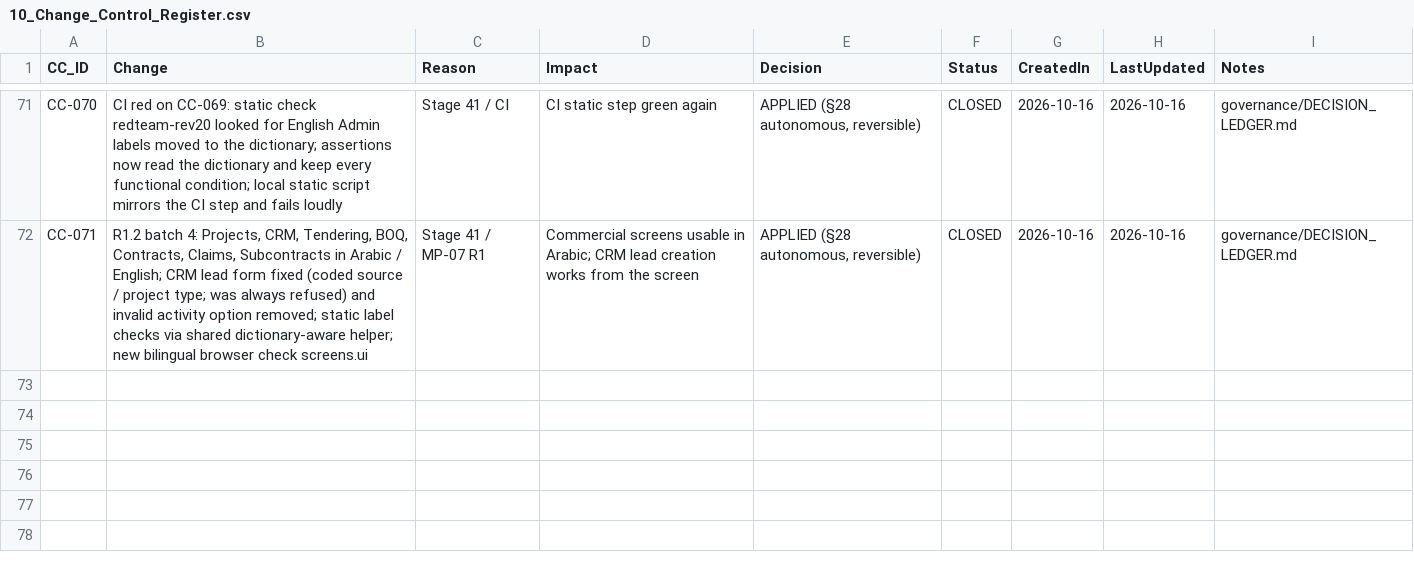
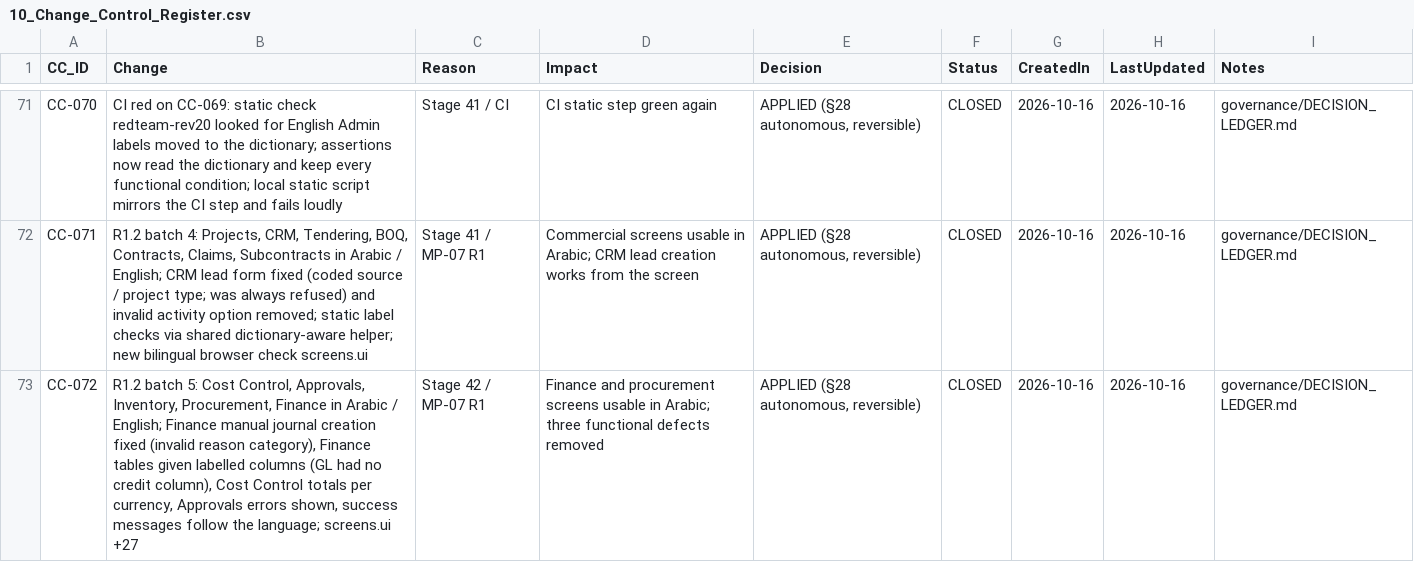
Before and after one commit to krvng5c6t9-rgb/-MISHEL-CONSTRUCTION-INTELLIGENCE-PLATFORM, a CSV file: governance/registers/10_Change_Control_Register.csv, drawn as a sheet; only a part is shown, gaps mark what is left out.

```diff
--- a/governance/registers/10_Change_Control_Register.csv
+++ b/governance/registers/10_Change_Control_Register.csv
@@ -72 +72,2 @@ CC-070,"CI red on CC-069: static check redteam-rev20 looked for English Admin la
 CC-071,"R1.2 batch 4: Projects, CRM, Tendering, BOQ, Contracts, Claims, Subcontracts in Arabic / English; CRM lead form fixed (coded source / project type; was always refused) and invalid activity option removed; static label checks via shared dictionary-aware helper; new bilingual browser check screens.ui",Stage 41 / MP-07 R1,"Commercial screens usable in Arabic; CRM lead creation works from the screen","APPLIED (§28 autonomous, reversible)",CLOSED,2026-10-16,2026-10-16,governance/DECISION_LEDGER.md
+CC-072,"R1.2 batch 5: Cost Control, Approvals, Inventory, Procurement, Finance in Arabic / English; Finance manual journal creation fixed (invalid reason category), Finance tables given labelled columns (GL had no credit column), Cost Control totals per currency, Approvals errors shown, success messages follow the language; screens.ui +27",Stage 42 / MP-07 R1,"Finance and procurement screens usable in Arabic; three functional defects removed","APPLIED (§28 autonomous, reversible)",CLOSED,2026-10-16,2026-10-16,governance/DECISION_LEDGER.md
```
Also changed, not shown: 16 other files.
